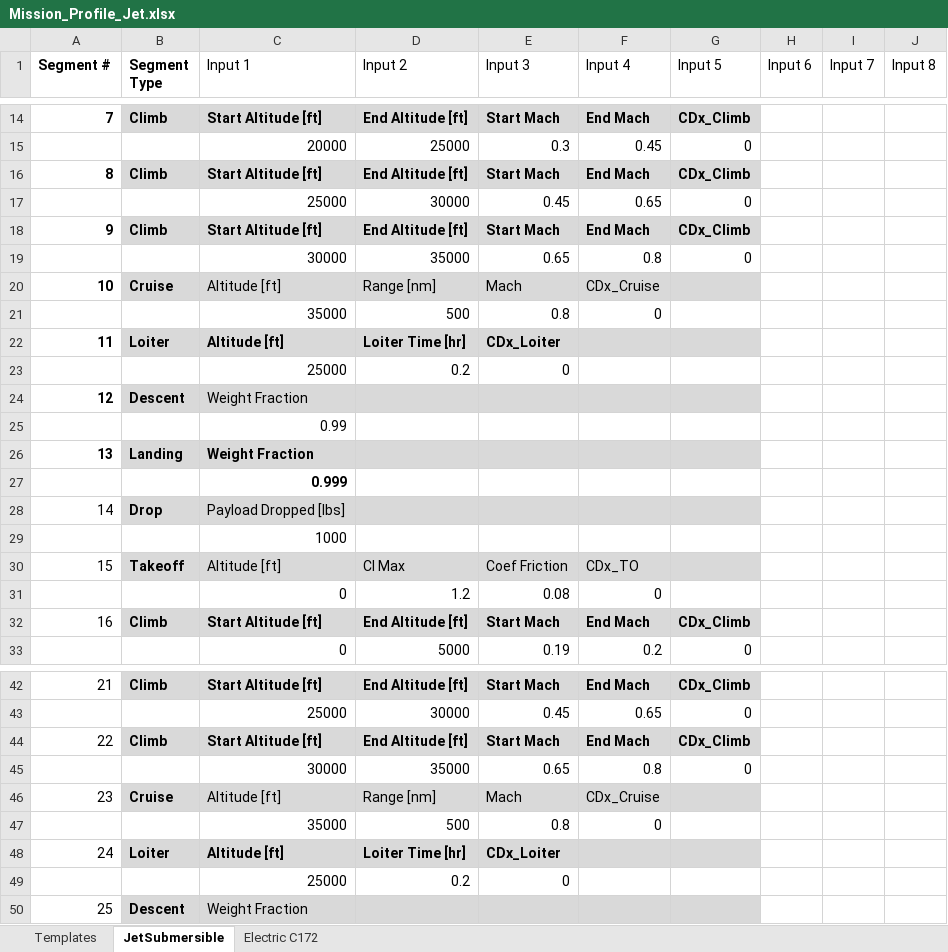
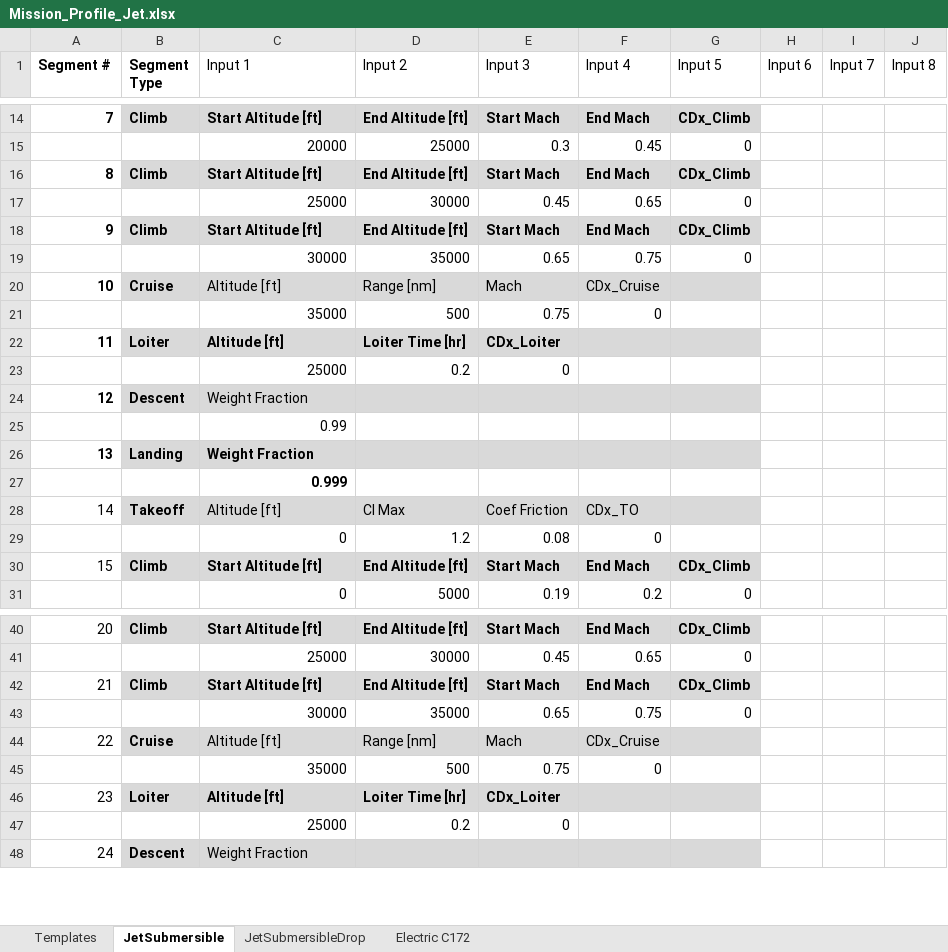
Before and after one commit to DanielGruenCU/ASEN_Aircraft_Design, an Excel workbook: MAIN/Input Excel Sheets/Mission Profiles/Mission_Profile_Jet.xlsx, sheet JetSubmersible, drawn as a sheet; only a part is shown, gaps mark what is left out; values as stored, in another font and other column widths than the file's, no borders; conditional formats and table styles not drawn; removed rows and columns are numbered as before the commit, all else as after; the diff names each change by its address in the sheet, - before the commit and + after, or states it on an @@ line.

```diff
--- a/MAIN/Input Excel Sheets/Mission Profiles/Mission_Profile_Jet.xlsx (sheet JetSubmersible)
+++ b/MAIN/Input Excel Sheets/Mission Profiles/Mission_Profile_Jet.xlsx (sheet JetSubmersible)
+sheet tab: JetSubmersibleDrop
-F19 (Input 4): 0.8
+F19 (Input 4): 0.75
-E21 (Input 3): 0.8
+E21 (Input 3): 0.75
-row 28: 14 | Drop | Payload Dropped [lbs]
-row 29:  |  | 1000
@@ column A (Segment #) renumbered between rows 28 and 50 @@
-F43 (Input 4): 0.8
+F43 (Input 4): 0.75
-E45 (Input 3): 0.8
+E45 (Input 3): 0.75
```
Also changed, not shown: MAIN/Input Excel Sheets/Design Configurations/ASEN4138_Config_Jet.xlsx, MAIN/Input Excel Sheets/Point Performance Requirements/Requirements_Input_Jet.xlsx, 15 other files.
